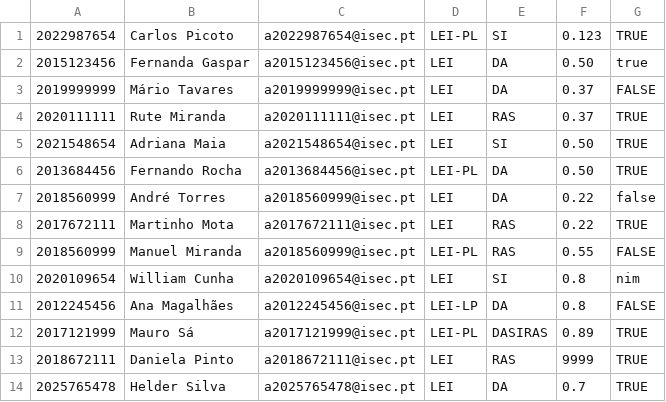
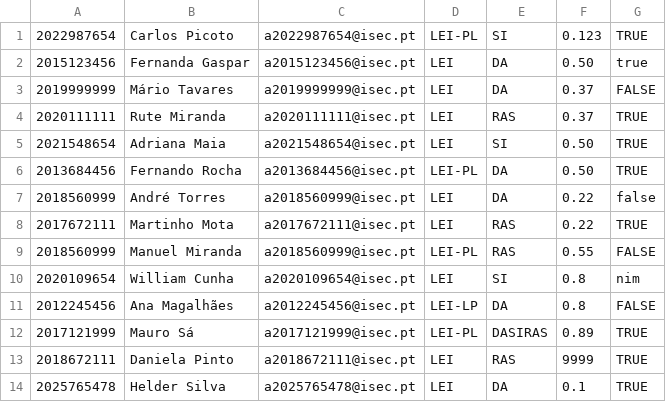
Before and after one commit to AngeloGSilva/PA_TP_2022, a CSV file: alunos.csv, drawn as a sheet.

```diff
--- a/alunos.csv
+++ b/alunos.csv
@@ -13,2 +13,2 @@
 2018672111,Daniela Pinto,a2018672111@isec.pt,LEI,RAS,9999,TRUE
-2025765478,Helder Silva,a2025765478@isec.pt,LEI,DA,0.7,TRUE
+2025765478,Helder Silva,a2025765478@isec.pt,LEI,DA,0.1,TRUE
```
Also changed, not shown: candidaturas.csv, 5 other files.
